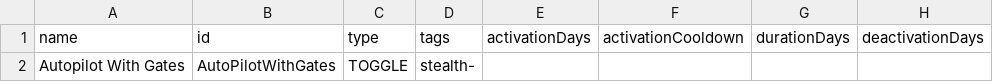
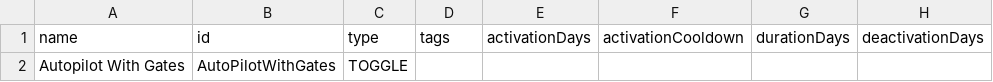
Before and after one commit to rolfosian/SS-AutopilotWithGates, a CSV file: data/campaign/abilities.csv, drawn as a sheet; only a part is shown; the diff names each change by its address in the sheet, - before the commit and + after, or states it on an @@ line.

Commit message:
Update abilities.csv

```diff
--- a/data/campaign/abilities.csv
+++ b/data/campaign/abilities.csv
-D2 (tags): stealth-
+D2 (tags): (empty)
```
